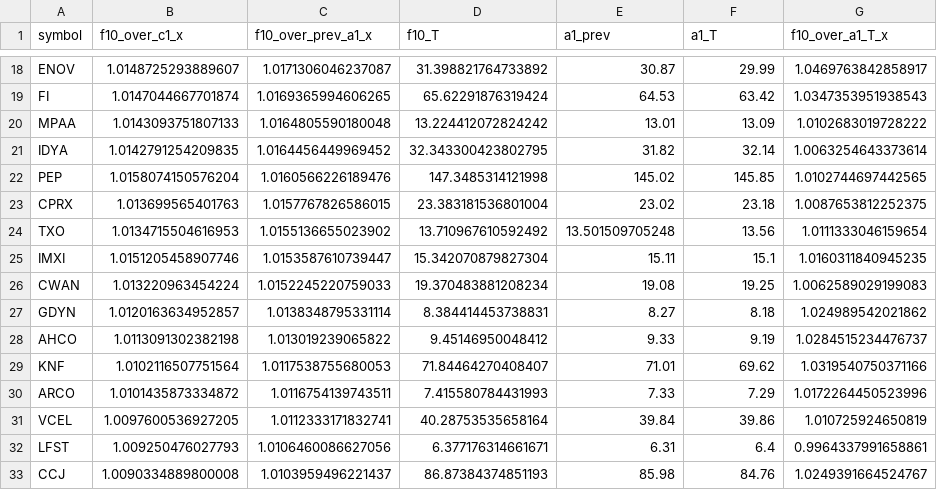
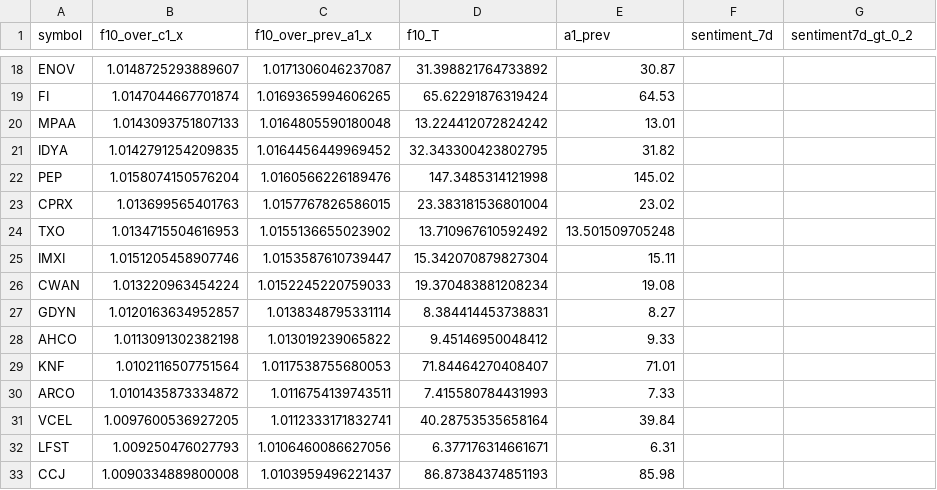
Before and after one commit to TheEMeraldNetwork/Daily_LSTM, a CSV file: App/data/certified_candidates_20251114.csv, drawn as a sheet; only a part is shown, gaps mark what is left out; the diff covers the shown part only; the diff names each change by its address in the sheet, - before the commit and + after, or states it on an @@ line.

Commit message:
certified: add Tigro 7d sentiment columns for 2025-11-14 (no fallback)

```diff
--- a/App/data/certified_candidates_20251114.csv
+++ b/App/data/certified_candidates_20251114.csv
-F1: a1_T
+F1: sentiment_7d
-G1: f10_over_a1_T_x
+G1: sentiment7d_gt_0_2
-F18 (sentiment_7d): 29.99
+F18 (sentiment_7d): (empty)
-G18 (sentiment7d_gt_0_2): 1.0469763842858917
+G18 (sentiment7d_gt_0_2): (empty)
-F19 (sentiment_7d): 63.42
+F19 (sentiment_7d): (empty)
-G19 (sentiment7d_gt_0_2): 1.0347353951938543
+G19 (sentiment7d_gt_0_2): (empty)
-F20 (sentiment_7d): 13.09
+F20 (sentiment_7d): (empty)
-G20 (sentiment7d_gt_0_2): 1.0102683019728222
+G20 (sentiment7d_gt_0_2): (empty)
-F21 (sentiment_7d): 32.14
+F21 (sentiment_7d): (empty)
-G21 (sentiment7d_gt_0_2): 1.0063254643373614
+G21 (sentiment7d_gt_0_2): (empty)
-F22 (sentiment_7d): 145.85
+F22 (sentiment_7d): (empty)
-G22 (sentiment7d_gt_0_2): 1.0102744697442565
+G22 (sentiment7d_gt_0_2): (empty)
-F23 (sentiment_7d): 23.18
+F23 (sentiment_7d): (empty)
-G23 (sentiment7d_gt_0_2): 1.0087653812252375
+G23 (sentiment7d_gt_0_2): (empty)
-F24 (sentiment_7d): 13.56
+F24 (sentiment_7d): (empty)
-G24 (sentiment7d_gt_0_2): 1.0111333046159654
+G24 (sentiment7d_gt_0_2): (empty)
-F25 (sentiment_7d): 15.1
+F25 (sentiment_7d): (empty)
-G25 (sentiment7d_gt_0_2): 1.0160311840945235
+G25 (sentiment7d_gt_0_2): (empty)
-F26 (sentiment_7d): 19.25
+F26 (sentiment_7d): (empty)
-G26 (sentiment7d_gt_0_2): 1.0062589029199083
+G26 (sentiment7d_gt_0_2): (empty)
-F27 (sentiment_7d): 8.18
+F27 (sentiment_7d): (empty)
-G27 (sentiment7d_gt_0_2): 1.024989542021862
+G27 (sentiment7d_gt_0_2): (empty)
-F28 (sentiment_7d): 9.19
+F28 (sentiment_7d): (empty)
-G28 (sentiment7d_gt_0_2): 1.0284515234476737
+G28 (sentiment7d_gt_0_2): (empty)
-F29 (sentiment_7d): 69.62
+F29 (sentiment_7d): (empty)
-G29 (sentiment7d_gt_0_2): 1.0319540750371166
+G29 (sentiment7d_gt_0_2): (empty)
-F30 (sentiment_7d): 7.29
+F30 (sentiment_7d): (empty)
-G30 (sentiment7d_gt_0_2): 1.0172264450523996
+G30 (sentiment7d_gt_0_2): (empty)
-F31 (sentiment_7d): 39.86
+F31 (sentiment_7d): (empty)
-G31 (sentiment7d_gt_0_2): 1.010725924650819
+G31 (sentiment7d_gt_0_2): (empty)
-F32 (sentiment_7d): 6.4
+F32 (sentiment_7d): (empty)
-G32 (sentiment7d_gt_0_2): 0.9964337991658861
+G32 (sentiment7d_gt_0_2): (empty)
-F33 (sentiment_7d): 84.76
+F33 (sentiment_7d): (empty)
-G33 (sentiment7d_gt_0_2): 1.0249391664524767
+G33 (sentiment7d_gt_0_2): (empty)
```
Also changed, not shown: 136 edited cells elsewhere in this file.
